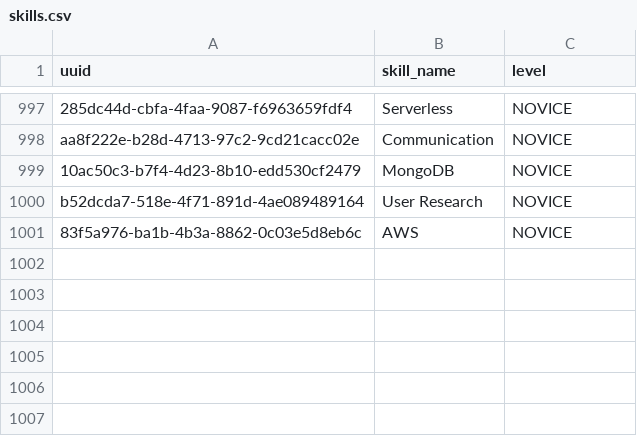
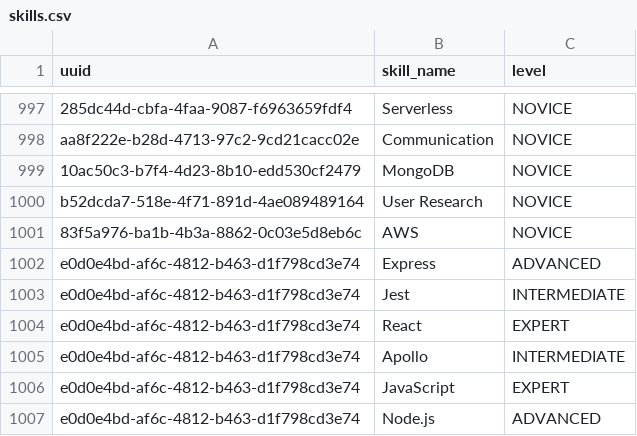
Before and after one commit to Topi99/ai_projects, a CSV file: projects/recommender/skills.csv, drawn as a sheet; only a part is shown, gaps mark what is left out; the diff names each change by its address in the sheet, - before the commit and + after, or states it on an @@ line.

```diff
--- a/projects/recommender/skills.csv
+++ b/projects/recommender/skills.csv
+row 1002: e0d0e4bd-af6c-4812-b463-d1f798cd3e74 | Express | ADVANCED
+row 1003: e0d0e4bd-af6c-4812-b463-d1f798cd3e74 | Jest | INTERMEDIATE
+row 1004: e0d0e4bd-af6c-4812-b463-d1f798cd3e74 | React | EXPERT
+row 1005: e0d0e4bd-af6c-4812-b463-d1f798cd3e74 | Apollo | INTERMEDIATE
+row 1006: e0d0e4bd-af6c-4812-b463-d1f798cd3e74 | JavaScript | EXPERT
+row 1007: e0d0e4bd-af6c-4812-b463-d1f798cd3e74 | Node.js | ADVANCED
```
Also changed, not shown: 6 other files.
